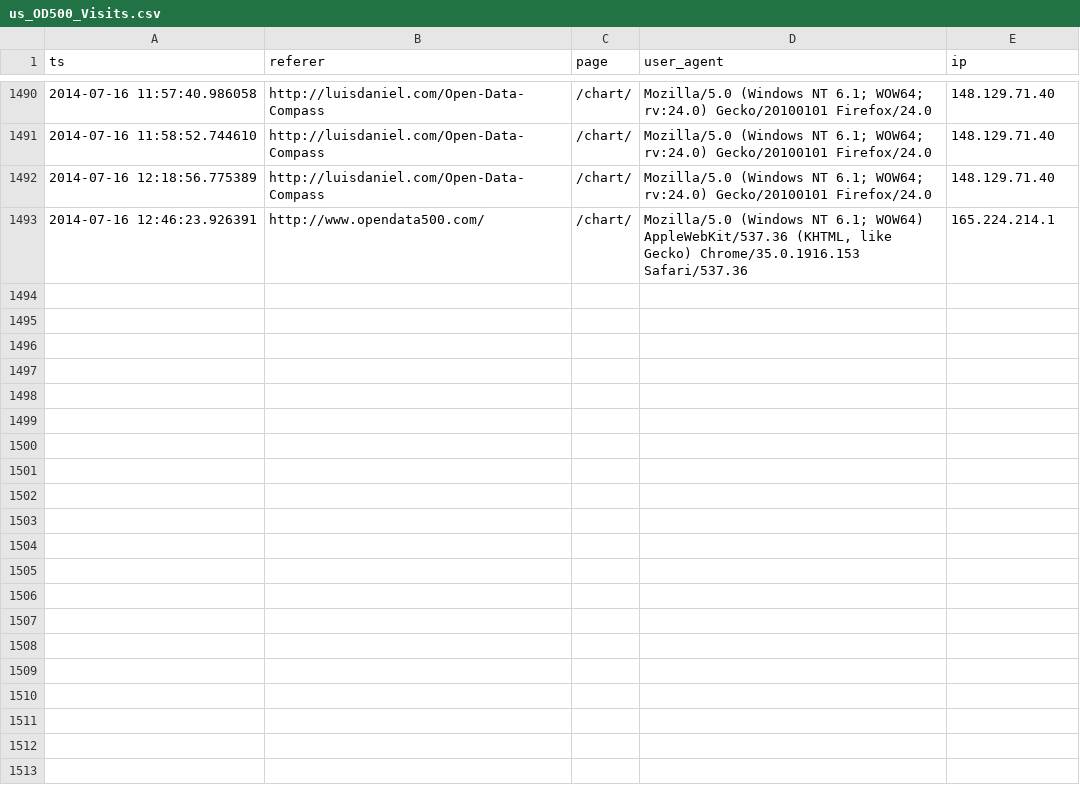
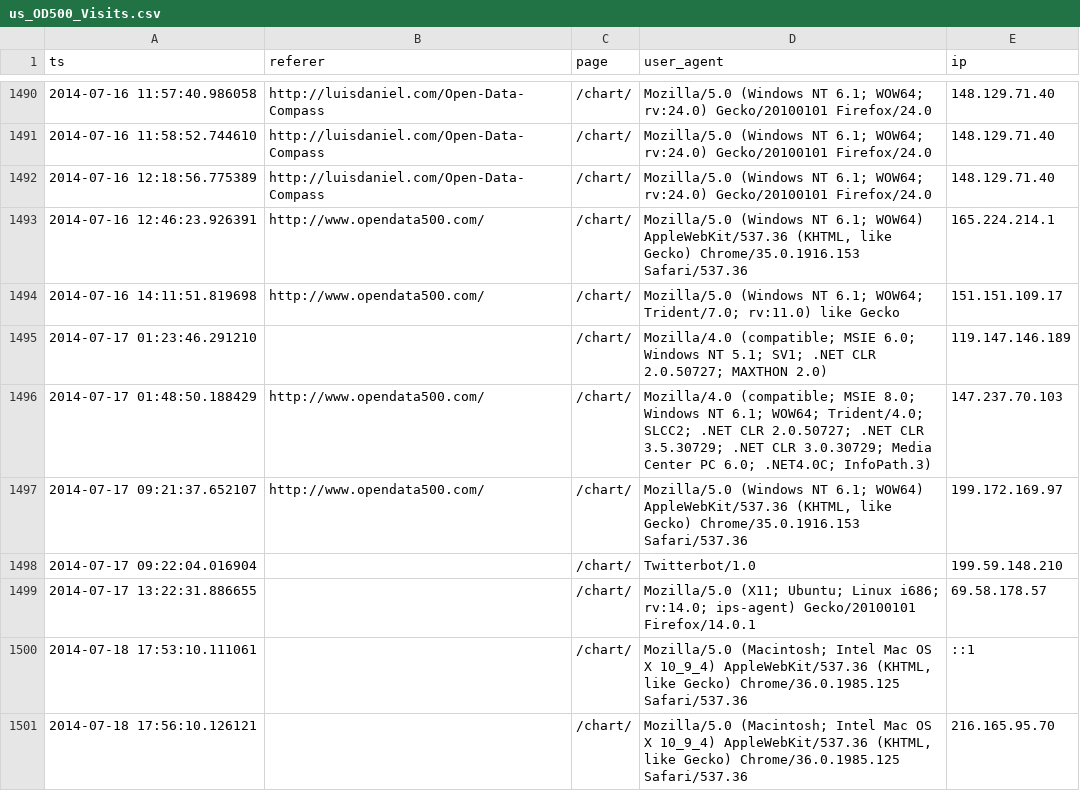
Before and after one commit to GovLab/OpenData500, a CSV file: static/files/us_OD500_Visits.csv, drawn as a sheet; only a part is shown, gaps mark what is left out; the diff names each change by its address in the sheet, - before the commit and + after, or states it on an @@ line.

```diff
--- a/static/files/us_OD500_Visits.csv
+++ b/static/files/us_OD500_Visits.csv
+row 1494: 2014-07-16 14:11:51.819698 | http://www.opendata500.com/ | /chart/ | Mozilla/5.0 (Windows NT 6.1; WOW64; Trident/7.0; rv:11.0) like Gecko | 151.151.109.17
+row 1495: 2014-07-17 01:23:46.291210 |  | /chart/ | Mozilla/4.0 (compatible; MSIE 6.0; Windows NT 5.1; SV1; .NET CLR 2.0.50727; MAXTHON 2.0) | 119.147.146.189
+row 1496: 2014-07-17 01:48:50.188429 | http://www.opendata500.com/ | /chart/ | Mozilla/4.0 (compatible; MSIE 8.0; Windows NT 6.1; WOW64; Trident/4.0; SLCC2; .NET CLR 2.0.50727; .NET CLR 3.5.30729; .NET CLR 3.0.30729; Media Center PC 6.0; .NET4.0C; InfoPath.3) | 147.237.70.103
+row 1497: 2014-07-17 09:21:37.652107 | http://www.opendata500.com/ | /chart/ | Mozilla/5.0 (Windows NT 6.1; WOW64) AppleWebKit/537.36 (KHTML, like Gecko) Chrome/35.0.1916.153 Safari/537.36 | 199.172.169.97
+row 1498: 2014-07-17 09:22:04.016904 |  | /chart/ | Twitterbot/1.0 | 199.59.148.210
+row 1499: 2014-07-17 13:22:31.886655 |  | /chart/ | Mozilla/5.0 (X11; Ubuntu; Linux i686; rv:14.0; ips-agent) Gecko/20100101 Firefox/14.0.1 | 69.58.178.57
+row 1500: 2014-07-18 17:53:10.111061 |  | /chart/ | Mozilla/5.0 (Macintosh; Intel Mac OS X 10_9_4) AppleWebKit/537.36 (KHTML, like Gecko) Chrome/36.0.1985.125 Safari/537.36 | ::1
+row 1501: 2014-07-18 17:56:10.126121 |  | /chart/ | Mozilla/5.0 (Macintosh; Intel Mac OS X 10_9_4) AppleWebKit/537.36 (KHTML, like Gecko) Chrome/36.0.1985.125 Safari/537.36 | 216.165.95.70
```
Also changed, not shown: static/files/us_OD500_Agencies.csv, 12 other files.
